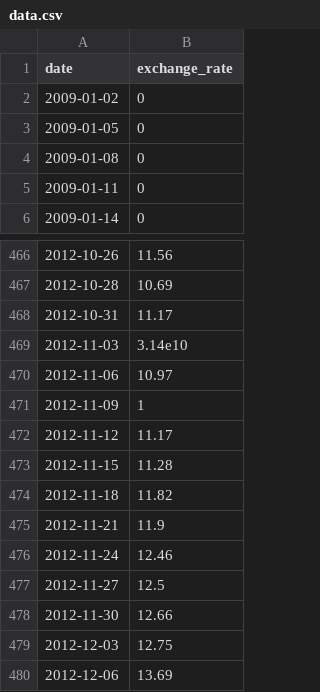
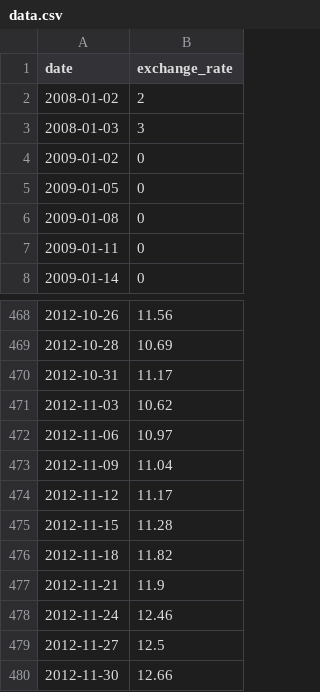
Before and after one commit to areviksol/cpp09, a CSV file: ex00/data.csv, drawn as a sheet; only a part is shown, gaps mark what is left out; the shorter side is filled out with more unchanged rows.

```diff
--- a/ex00/data.csv
+++ b/ex00/data.csv
@@ -1,2 +1,4 @@
 date,exchange_rate
+2008-01-02,2
+2008-01-03,3
 2009-01-02,0
@@ -468,5 +470,5 @@ date,exchange_rate
 2012-10-31,11.17
-2012-11-03,3.14e10
+2012-11-03,10.62
 2012-11-06,10.97
-2012-11-09,1
+2012-11-09,11.04
 2012-11-12,11.17
```
Also changed, not shown: 14 other files.
